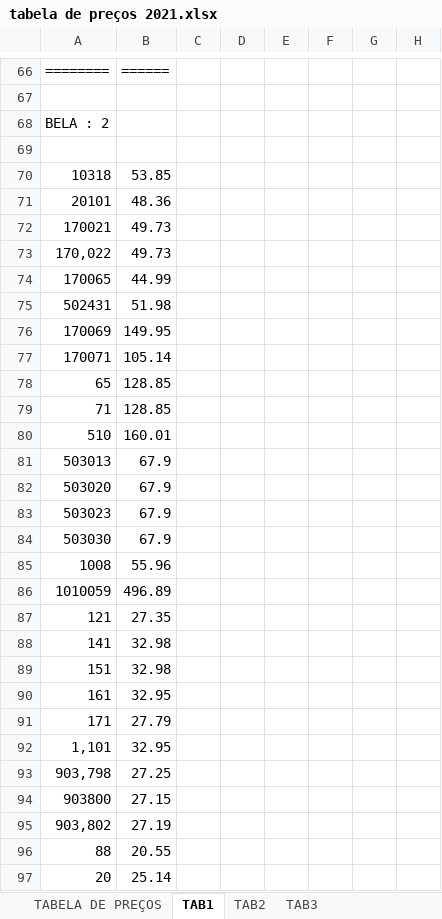
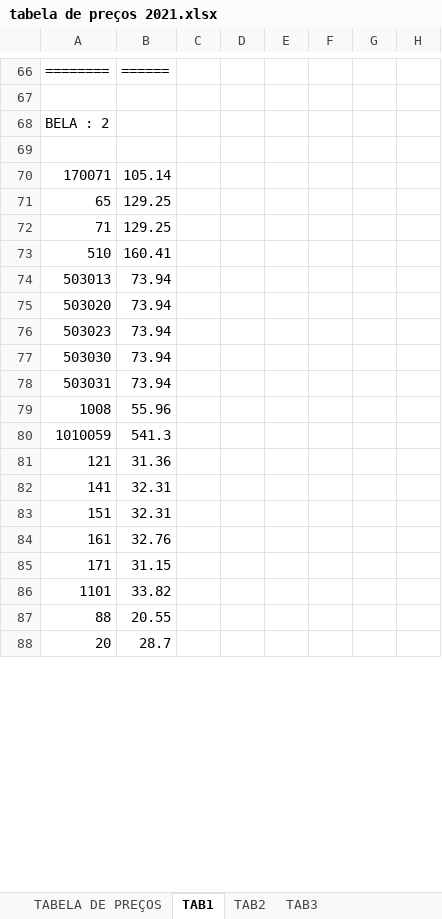
Before and after one commit to netto0/pythonTrabalho1, an Excel workbook: tabela de preços 2021.xlsx, sheet TAB1, drawn as a sheet; only a part is shown, gaps mark what is left out; values as stored, in another font and other column widths than the file's, no borders; removed rows and columns are numbered as before the commit, all else as after; the diff covers the shown part only; the diff names each change by its address in the sheet, - before the commit and + after, or states it on an @@ line.

```diff
--- a/tabela de preços 2021.xlsx (sheet TAB1)
+++ b/tabela de preços 2021.xlsx (sheet TAB1)
-row 70: 10318 | 53.85
-row 71: 20101 | 48.36
-row 72: 170021 | 49.73
@@ row 73 moved to row 57: 170,022 @@
-row 74: 170065 | 44.99
@@ row 75 moved to row 59: 502431 @@
@@ row 76 moved to row 60: 170069 @@
-B71:B72: 128.85
+B71:B72: 129.25
-B73: 160.01
+B73: 160.41
-B74:B77: 67.9
+B74:B77: 73.94
+row 78: 503031 | 73.94
-B80: 496.89
+B80: 541.3
-B81: 27.35
+B81: 31.36
-B82:B83: 32.98
+B82:B83: 32.31
-B84: 32.95
+B84: 32.76
-B85: 27.79
+B85: 31.15
-row 92: 1,101 | 32.95
-row 93: 903,798 | 27.25
-row 94: 903800 | 27.15
-row 95: 903,802 | 27.19
+row 86: 1101 | 33.82
-B88: 25.14
+B88: 28.7
```
Also changed, not shown: 40 added rows, 34 removed rows and 97 edited cells elsewhere in this sheet, sheet TABELA DE PREÇOS, sheet TAB3, sheet TAB2, formulas that keep their value, 2 other files.
